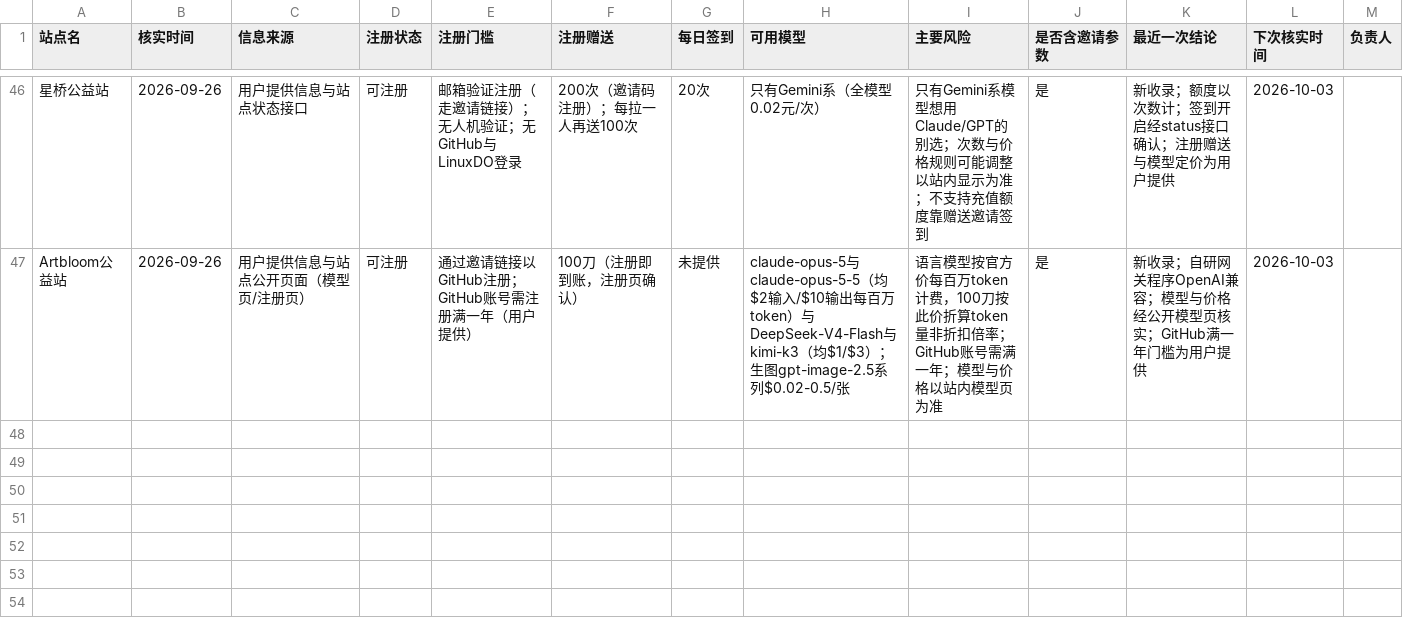
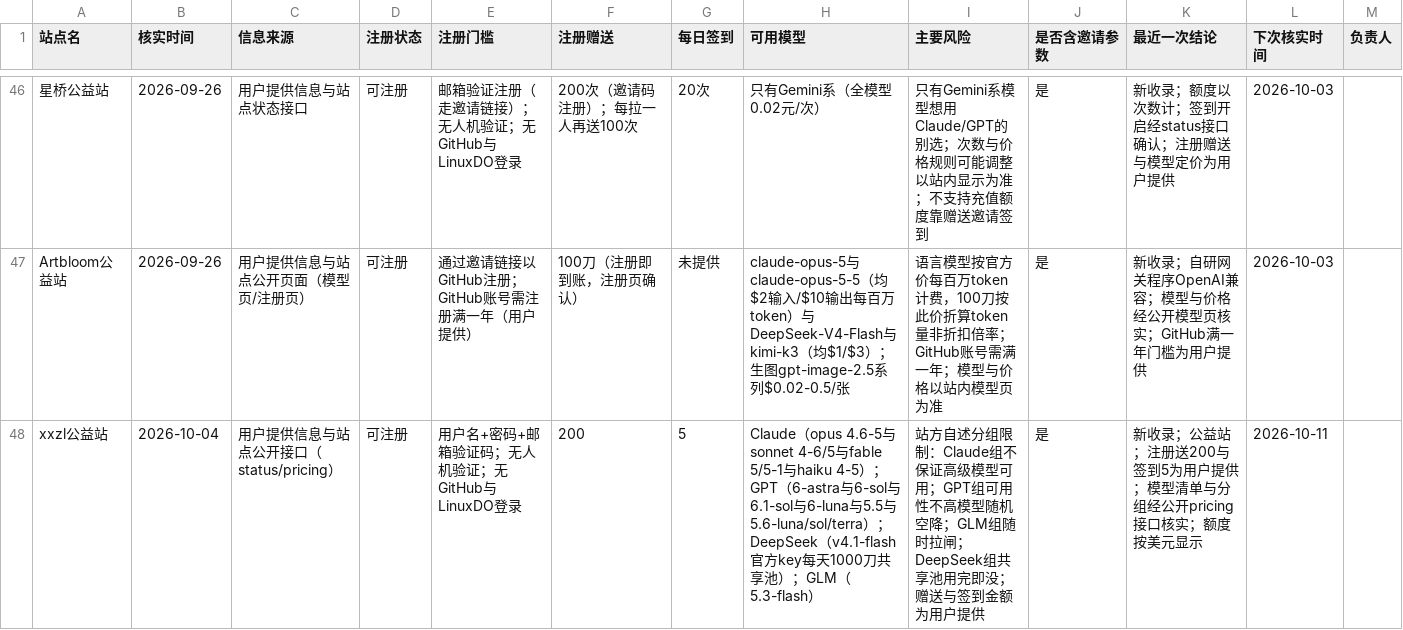
Before and after one commit to ytzzjx/ytzzjx.github.io, a CSV file: 运营推广/站点状态核实台账.csv, drawn as a sheet; only a part is shown, gaps mark what is left out; the diff names each change by its address in the sheet, - before the commit and + after, or states it on an @@ line.

Commit message:
feat(directory): 新收录 xxzl 公益站——邀请注册送 200、签到 5，四个分组，DeepSeek 组每天 1000 刀共享池
邀请注册送 200、签到 5 为用户提供；模型清单与分组经公开 pricing 接口核实：
Claude（opus 4.6-5 等）/ GPT（6-astra、6-luna 等）/ DeepSeek（v4.1-flash 官方 key、
每天 1000 刀共享池）/ GLM（5.3-flash）。各分组的可用性限制按站方原话记录，未做判断。
域名本地 DNS 解析异常，探测时经 114 DNS 解析到 155.103.157.137 后直连接口。

```diff
--- a/运营推广/站点状态核实台账.csv
+++ b/运营推广/站点状态核实台账.csv
+row 48: xxzl公益站 | 2026-10-04 | 用户提供信息与站点公开接口（status/pricing） | 可注册 | 用户名+密码+邮箱验证码；无人机验证；无GitHub与LinuxDO登录 | 200 | 5 | Claude（opus 4.6-5与sonnet 4-6/5与fable 5/5-1与haiku 4-5）；GPT（6-astra与6-sol与6.1-sol与6-luna与5.5与5.6-luna/sol/terra）；DeepSeek（v4.1-flash官方key每天1000刀共享池）；GLM（5.3-flash） | 站方自述分组限制：Claude组不保证高级模型可用；GPT组可用性不高模型随机空降；GLM组随时拉闸；DeepSeek组共享池用完即没；赠送与签到金额为用户提供 | 是 | 新收录；公益站；注册送200与签到5为用户提供；模型清单与分组经公开pricing接口核实；额度按美元显示 | 2026-10-11
```
Also changed, not shown: 4 other files.
